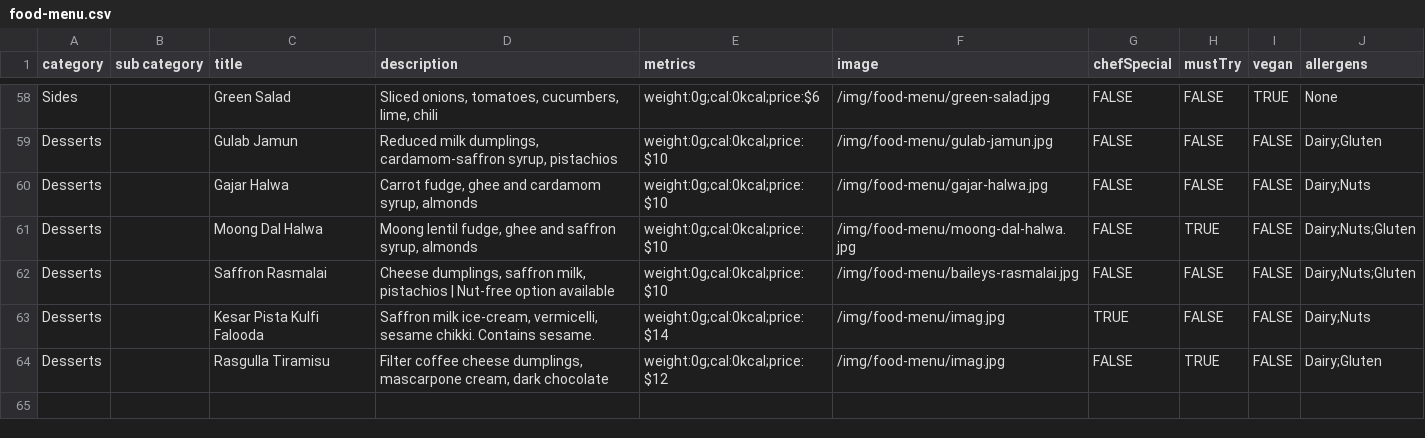
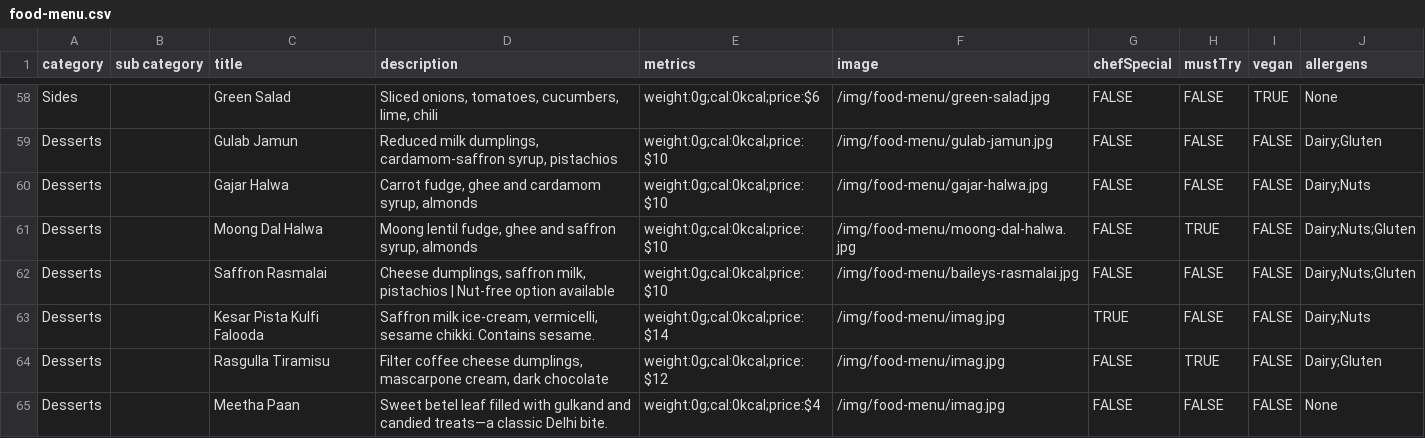
Before and after one commit to pritishraj04/delhi-lounge-new-menu, a CSV file: public/data/food-menu.csv, drawn as a sheet; only a part is shown, gaps mark what is left out; the diff names each change by its address in the sheet, - before the commit and + after, or states it on an @@ line.

Commit message:
Meetha Pan

```diff
--- a/public/data/food-menu.csv
+++ b/public/data/food-menu.csv
+row 65: Desserts |  | Meetha Paan | Sweet betel leaf filled with gulkand and candied treats—a classic Delhi bite. | weight:0g;cal:0kcal;price:$4 | /img/food-menu/imag.jpg | FALSE | FALSE | FALSE | None
```
Also changed, not shown: 1 other file.
